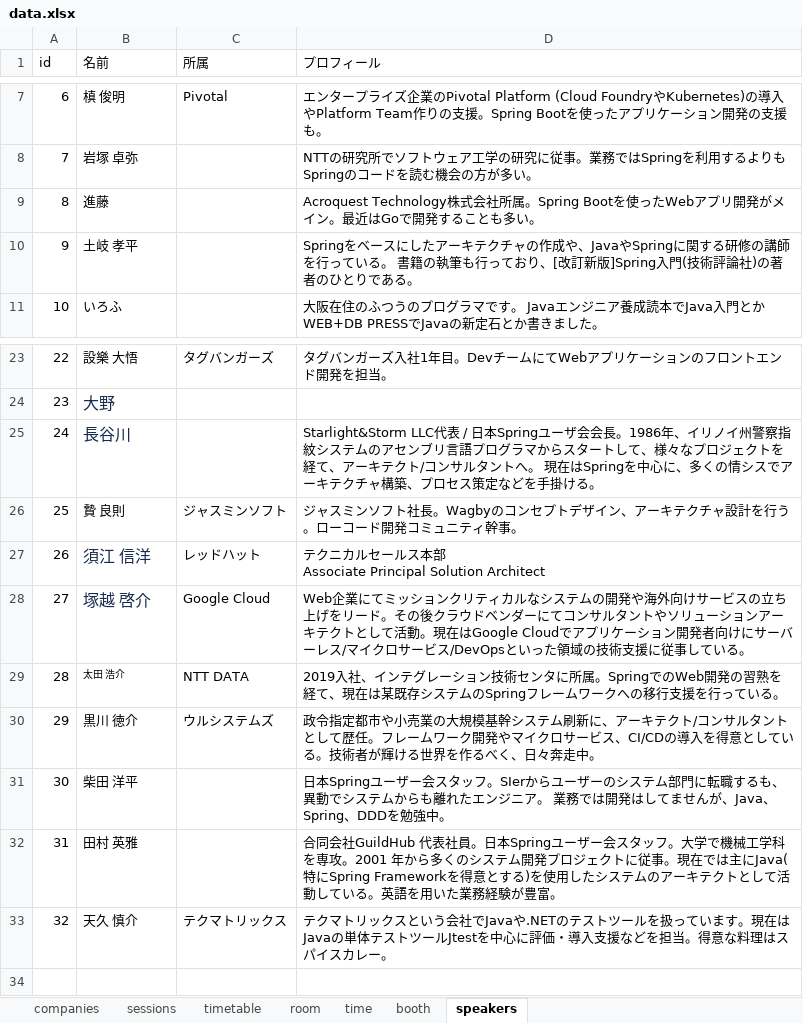
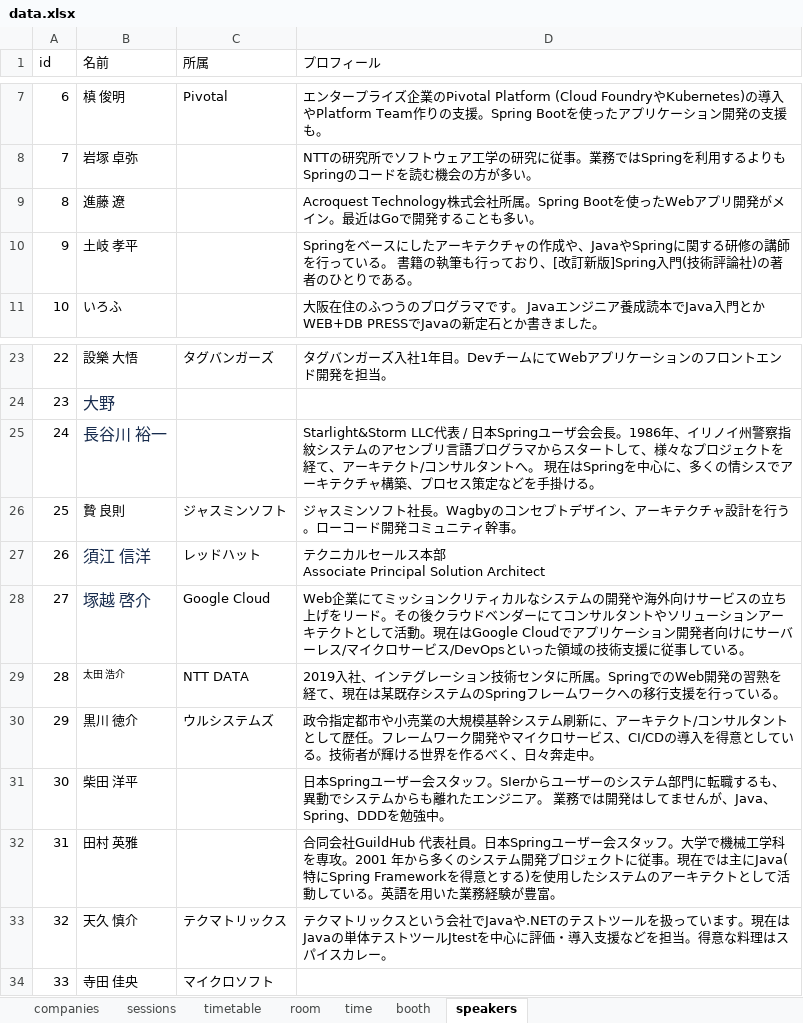
Before and after one commit to jsug-projects/spring-fest-2019, an Excel workbook: data.xlsx, sheet speakers, drawn as a sheet; only a part is shown, gaps mark what is left out; values as stored, in another font and other column widths than the file's, no borders; the diff names each change by its address in the sheet, - before the commit and + after, or states it on an @@ line.

```diff
--- a/data.xlsx (sheet speakers)
+++ b/data.xlsx (sheet speakers)
-B9 (名前): 進藤
+B9 (名前): 進藤 遼
-B25 (名前): 長谷川
+B25 (名前): 長谷川 裕一
+row 34: 33 | 寺田 佳央 | マイクロソフト
```
Also changed, not shown: sheet sessions, 8 other files.
